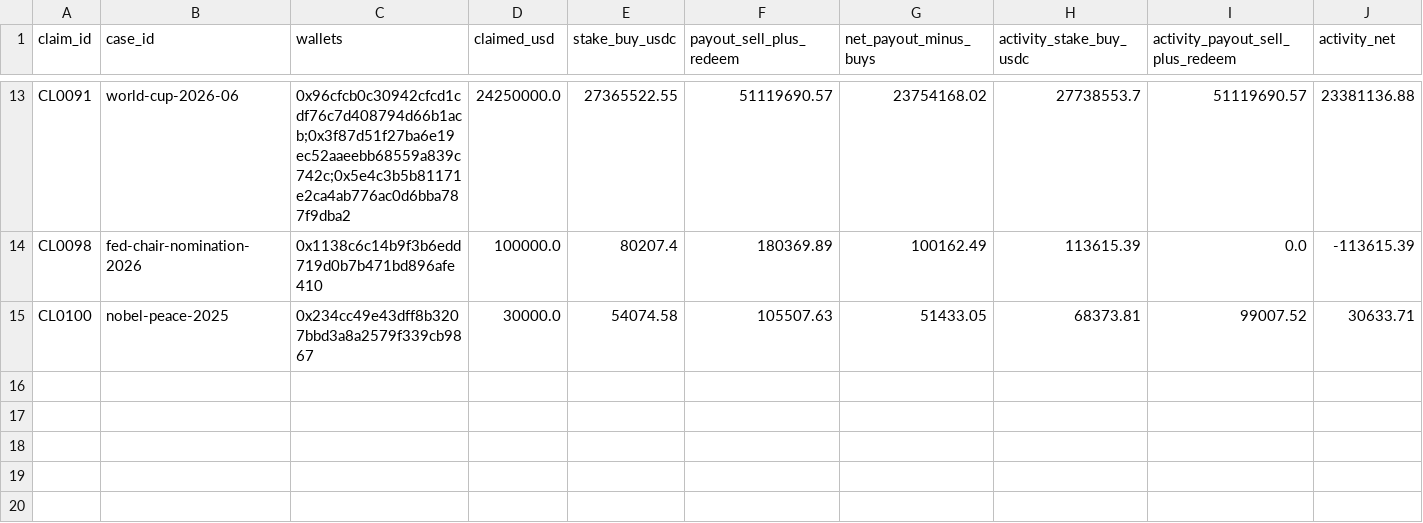
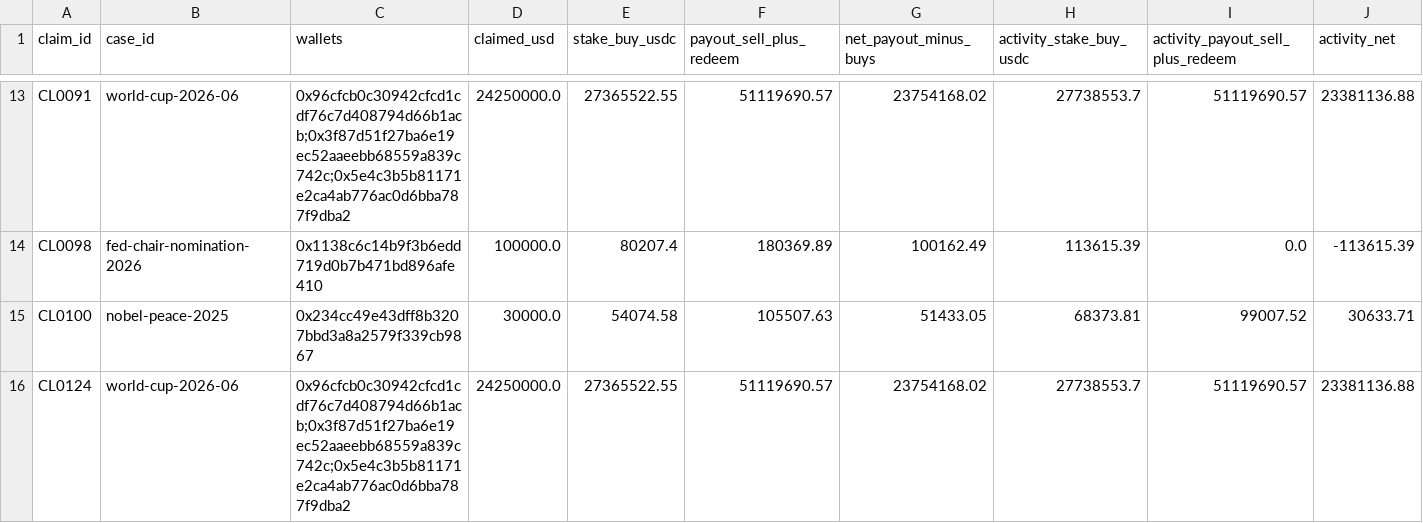
Before and after one commit to ibrhmyi/insider, a CSV file: dataset/logs/amount_checks.csv, drawn as a sheet; only a part is shown, gaps mark what is left out; rows hold the shown columns only; the diff names each change by its address in the sheet, - before the commit and + after, or states it on an @@ line.

```diff
--- a/dataset/logs/amount_checks.csv
+++ b/dataset/logs/amount_checks.csv
+row 16: CL0124 | world-cup-2026-06 | 0x96cfcb0c30942cfcd1cdf76c7d408794d66b1acb;0x3f87d51f27ba6e19ec52aaeebb68559a839c742c;0x5e4c3b5b81171e2ca4ab776ac0d6bba787f9dba2 | 24250000.0 | 27365522.55 | 51119690.57 | 23754168.02 | 27738553.7 | 51119690.57 | 23381136.88
```
Also changed, not shown: 2 other files.
